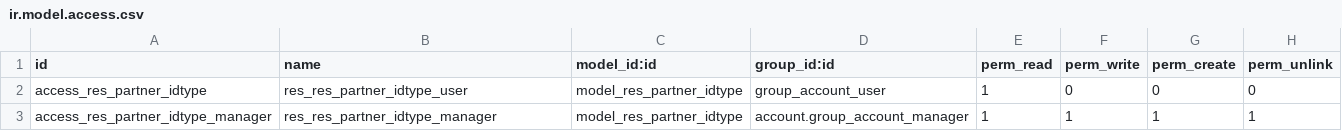
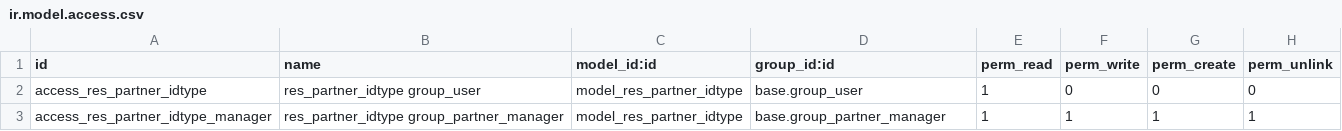
Before and after one commit to idu-bogota/odoo-colombia, a CSV file: res_partner_fiscal_document/security/ir.model.access.csv, drawn as a sheet; the diff names each change by its address in the sheet, - before the commit and + after, or states it on an @@ line.

```diff
--- a/res_partner_fiscal_document/security/ir.model.access.csv
+++ b/res_partner_fiscal_document/security/ir.model.access.csv
-B2 (name): res_res_partner_idtype_user
+B2 (name): res_partner_idtype group_user
-D2 (group_id:id): group_account_user
+D2 (group_id:id): base.group_user
-B3 (name): res_res_partner_idtype_manager
+B3 (name): res_partner_idtype group_partner_manager
-D3 (group_id:id): account.group_account_manager
+D3 (group_id:id): base.group_partner_manager
```
Also changed, not shown: 1 other file.
